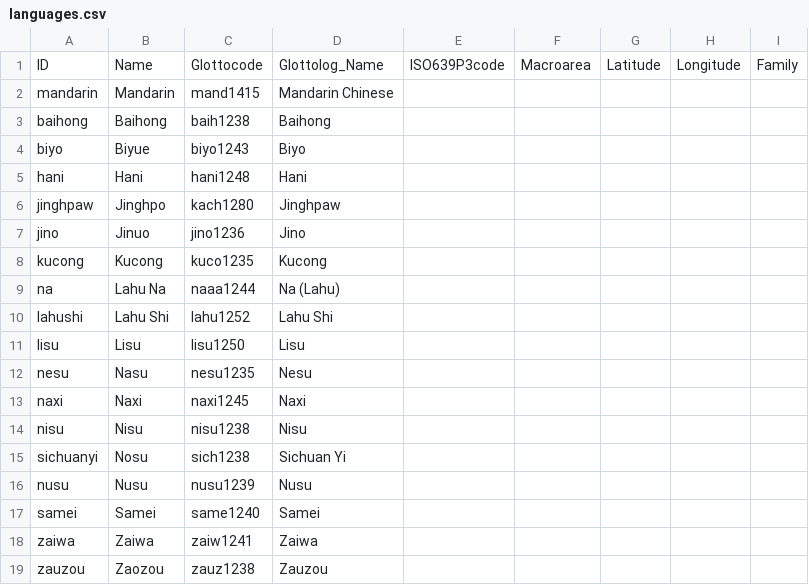
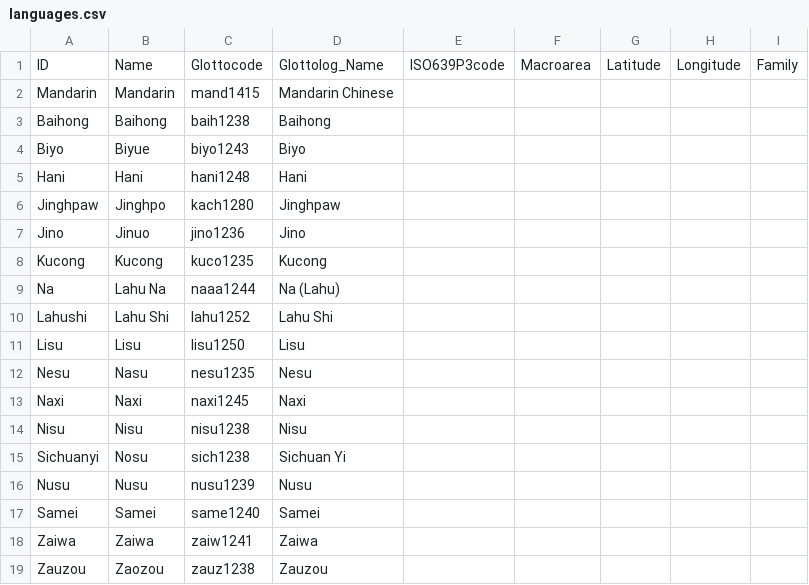
Before and after one commit to lexibank/satterthwaitetb, a CSV file: cldf/languages.csv, drawn as a sheet.

```diff
--- a/cldf/languages.csv
+++ b/cldf/languages.csv
@@ -1,19 +1,19 @@
 ID,Name,Glottocode,Glottolog_Name,ISO639P3code,Macroarea,Latitude,Longitude,Family
-mandarin,Mandarin,mand1415,Mandarin Chinese,,,,,
-baihong,Baihong,baih1238,Baihong,,,,,
-biyo,Biyue,biyo1243,Biyo,,,,,
-hani,Hani,hani1248,Hani,,,,,
-jinghpaw,Jinghpo,kach1280,Jinghpaw,,,,,
-jino,Jinuo,jino1236,Jino,,,,,
-kucong,Kucong,kuco1235,Kucong,,,,,
-na,Lahu Na,naaa1244,Na (Lahu),,,,,
-lahushi,Lahu Shi,lahu1252,Lahu Shi,,,,,
-lisu,Lisu,lisu1250,Lisu,,,,,
-nesu,Nasu,nesu1235,Nesu,,,,,
-naxi,Naxi,naxi1245,Naxi,,,,,
-nisu,Nisu,nisu1238,Nisu,,,,,
-sichuanyi,Nosu,sich1238,Sichuan Yi,,,,,
-nusu,Nusu,nusu1239,Nusu,,,,,
-samei,Samei,same1240,Samei,,,,,
-zaiwa,Zaiwa,zaiw1241,Zaiwa,,,,,
-zauzou,Zaozou,zauz1238,Zauzou,,,,,
+Mandarin,Mandarin,mand1415,Mandarin Chinese,,,,,
+Baihong,Baihong,baih1238,Baihong,,,,,
+Biyo,Biyue,biyo1243,Biyo,,,,,
+Hani,Hani,hani1248,Hani,,,,,
+Jinghpaw,Jinghpo,kach1280,Jinghpaw,,,,,
+Jino,Jinuo,jino1236,Jino,,,,,
+Kucong,Kucong,kuco1235,Kucong,,,,,
+Na,Lahu Na,naaa1244,Na (Lahu),,,,,
+Lahushi,Lahu Shi,lahu1252,Lahu Shi,,,,,
+Lisu,Lisu,lisu1250,Lisu,,,,,
+Nesu,Nasu,nesu1235,Nesu,,,,,
+Naxi,Naxi,naxi1245,Naxi,,,,,
+Nisu,Nisu,nisu1238,Nisu,,,,,
+Sichuanyi,Nosu,sich1238,Sichuan Yi,,,,,
+Nusu,Nusu,nusu1239,Nusu,,,,,
+Samei,Samei,same1240,Samei,,,,,
+Zaiwa,Zaiwa,zaiw1241,Zaiwa,,,,,
+Zauzou,Zaozou,zauz1238,Zauzou,,,,,
```
Also changed, not shown: cldf/parameters.csv, etc/languages.csv, 3 other files.
